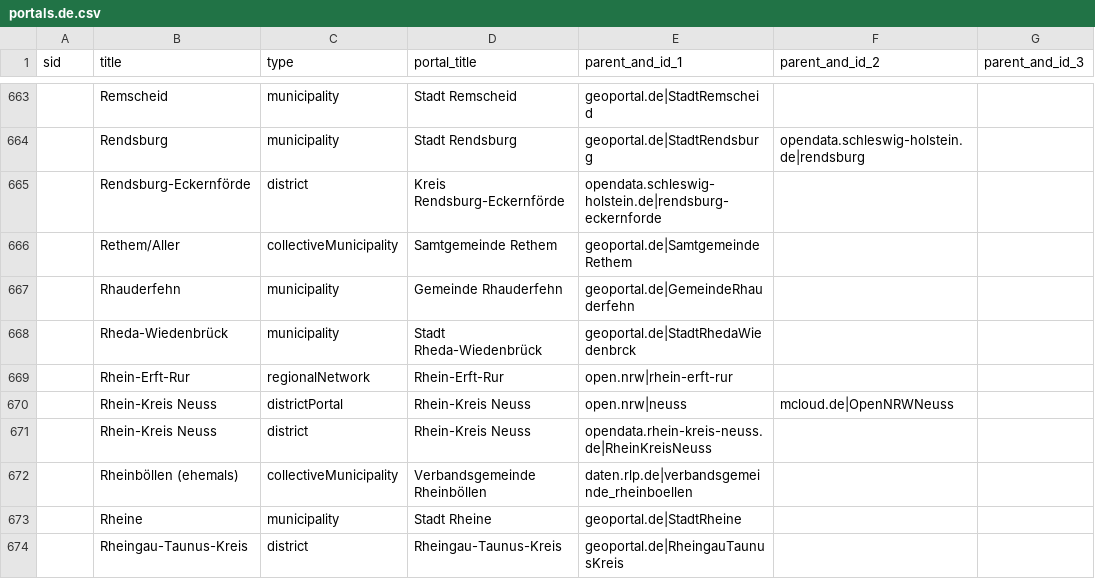
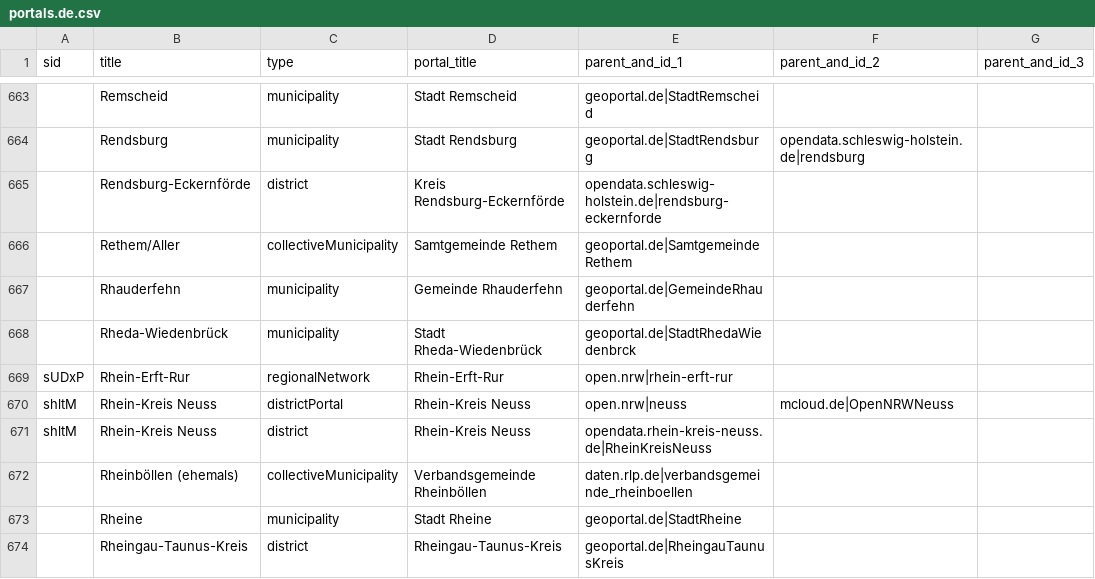
Before and after one commit to opendata-guru/data-universal-repository-api, a CSV file: api-data/portals.de.csv, drawn as a sheet; only a part is shown, gaps mark what is left out; the diff covers the shown part only; the diff names each change by its address in the sheet, - before the commit and + after, or states it on an @@ line.

```diff
--- a/api-data/portals.de.csv
+++ b/api-data/portals.de.csv
-A669 (sid): (empty)
+A669 (sid): sUDxP
-A670:A671 (sid): (empty)
+A670:A671 (sid): shltM
```
Also changed, not shown: 84 edited cells elsewhere in this file.
